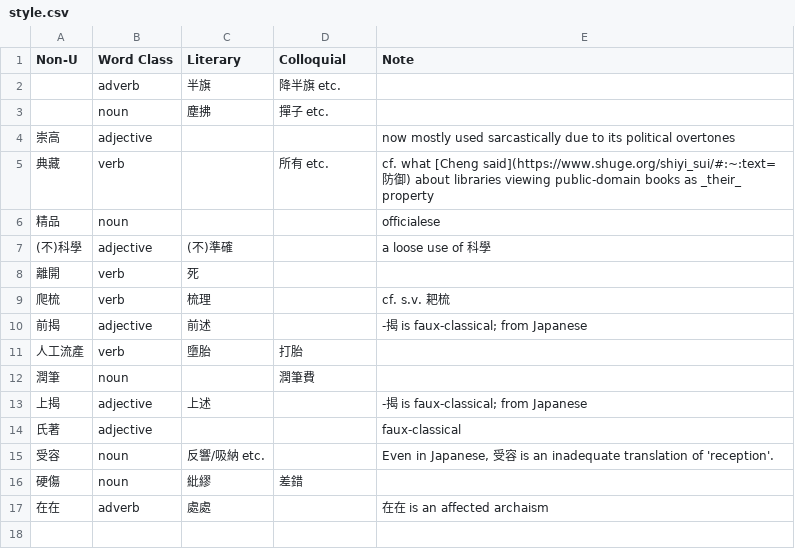
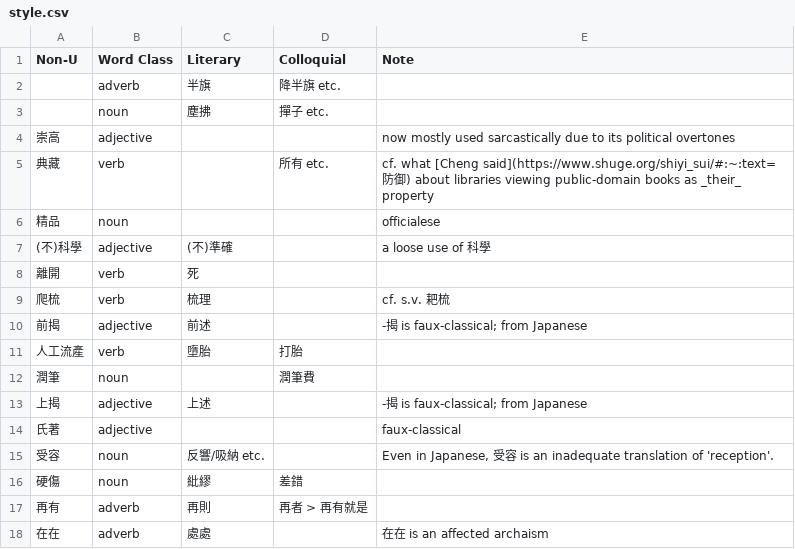
Before and after one commit to t18d/HuangSupplement, a CSV file: dict/style.csv, drawn as a sheet.

```diff
--- a/dict/style.csv
+++ b/dict/style.csv
@@ -16,2 +16,3 @@ Non-U,Word Class,Literary,Colloquial,Note
 硬傷,noun,紕繆,差錯,
+再有,adverb,再則,再者 > 再有就是,
 在在,adverb,處處,,在在 is an affected archaism
```
Also changed, not shown: 1 other file.
